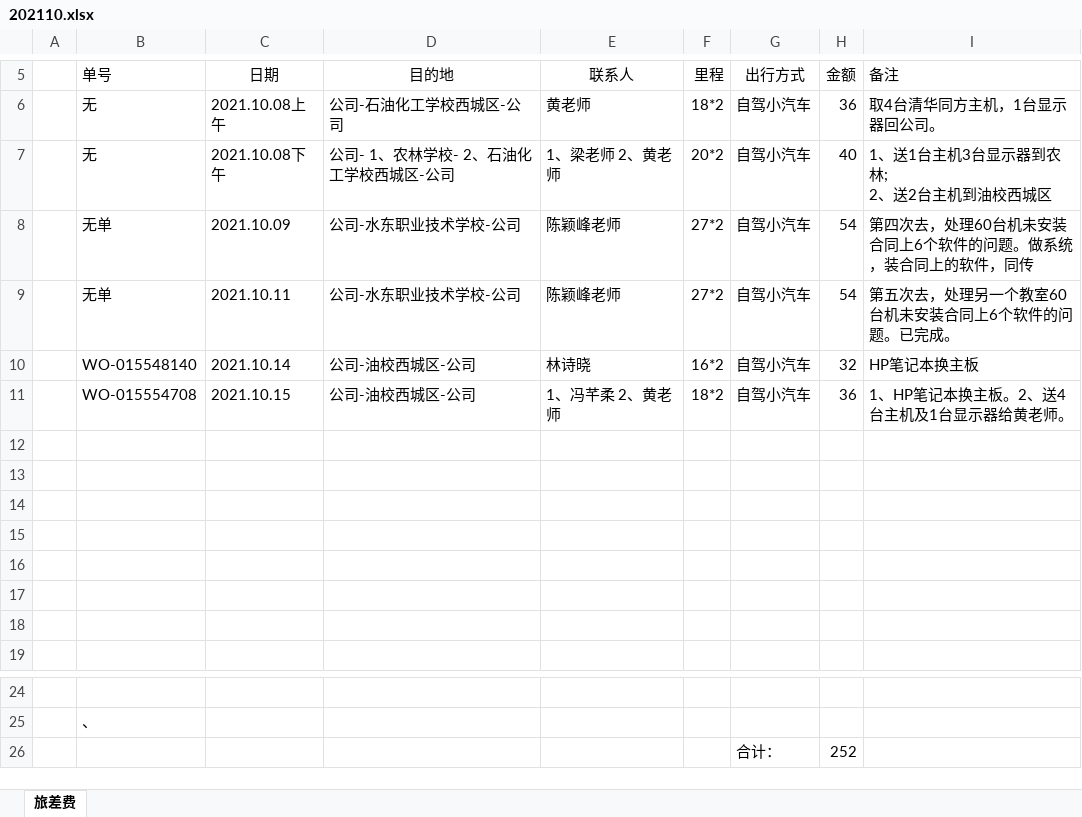
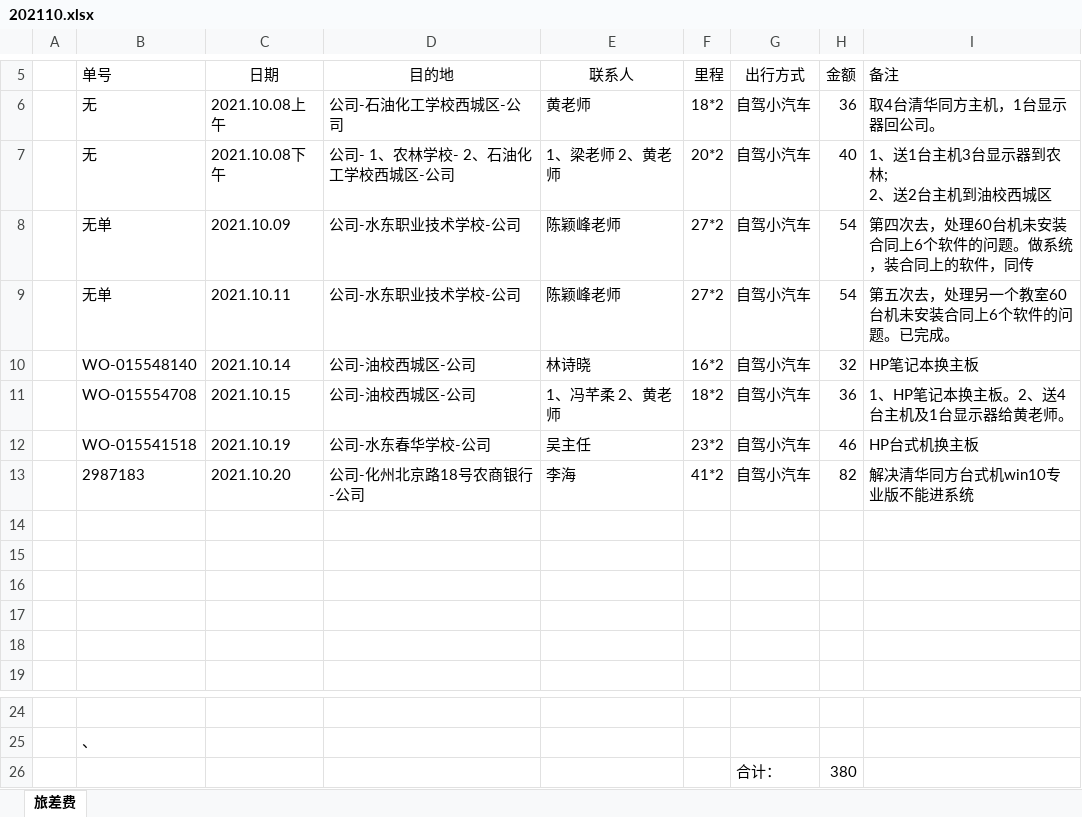
Before and after one commit to ikwen/debianlinux, an Excel workbook: HP/zj/202110.xlsx, sheet 旅差费, drawn as a sheet; only a part is shown, gaps mark what is left out; values as stored, in another font and other column widths than the file's, no borders; the diff names each change by its address in the sheet, - before the commit and + after, or states it on an @@ line.

```diff
--- a/HP/zj/202110.xlsx (sheet 旅差费)
+++ b/HP/zj/202110.xlsx (sheet 旅差费)
-row 12: (empty)
+row 12:  | WO-015541518 | 2021.10.19 | 公司-水东春华学校-公司 | 吴主任 | 23*2 | 自驾小汽车 | 46 | HP台式机换主板
-row 13: (empty)
+row 13:  | 2987183 | 2021.10.20 | 公司-化州北京路18号农商银行-公司 | 李海 | 41*2 | 自驾小汽车 | 82 | 解决清华同方台式机win10专业版不能进系统
-H26 (金额): 252
+H26 (金额): 380
```
Also changed, not shown: 1 other file.
